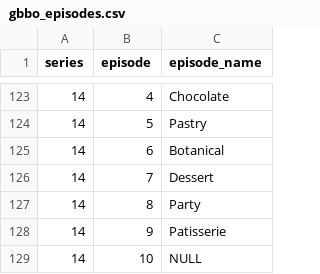
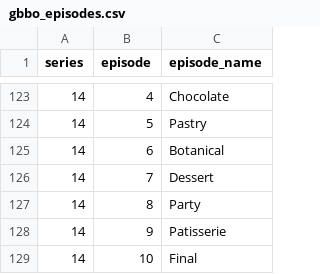
Before and after one commit to monica-m-kim/Great-British-Bake-Off, a CSV file: datasets/gbbo_episodes.csv, drawn as a sheet; only a part is shown, gaps mark what is left out.

```diff
--- a/datasets/gbbo_episodes.csv
+++ b/datasets/gbbo_episodes.csv
@@ -128,2 +128,2 @@ series,episode,episode_name
 14,9,Patisserie
-14,10,NULL
+14,10,Final
```
Also changed, not shown: datasets/gbbo_challengeresults.csv, datasets/gbbo_judgeflavorpreference.csv, 1 other file.
